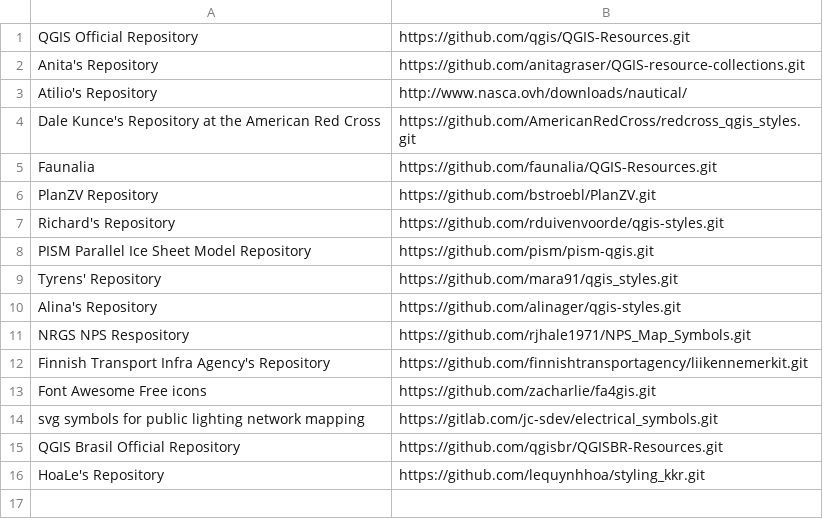
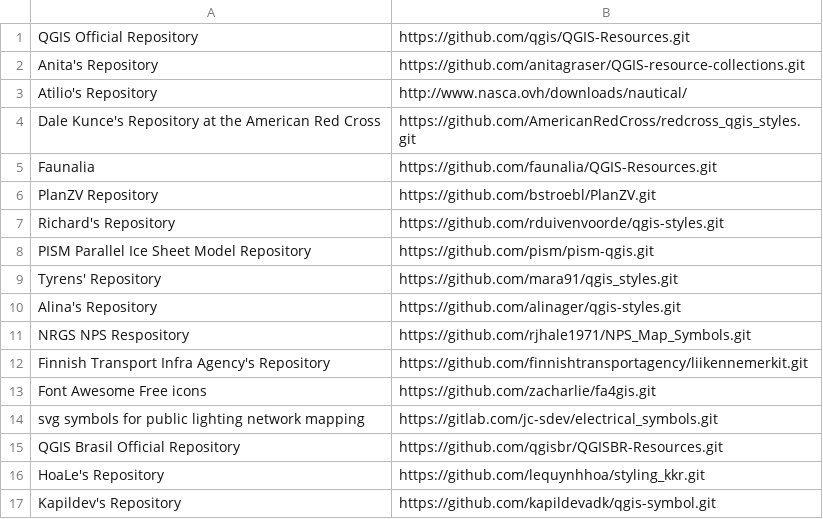
Before and after one commit to qgis/QGIS-Resources, a CSV file: directory.csv, drawn as a sheet; the diff names each change by its address in the sheet, - before the commit and + after, or states it on an @@ line.

Commit message:
Update directory.csv

```diff
--- a/directory.csv
+++ b/directory.csv
+row 17: Kapildev's Repository | https://github.com/kapildevadk/qgis-symbol.git
```
